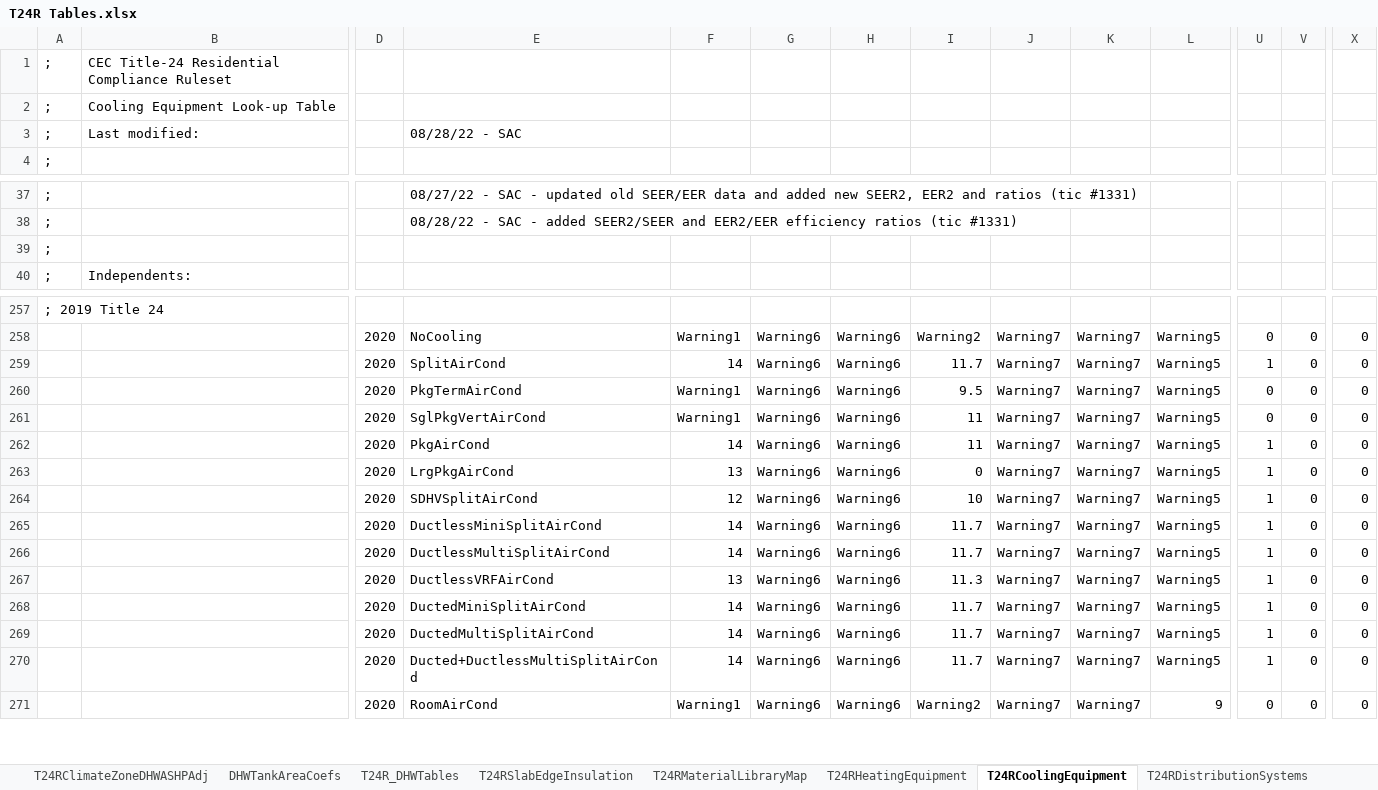
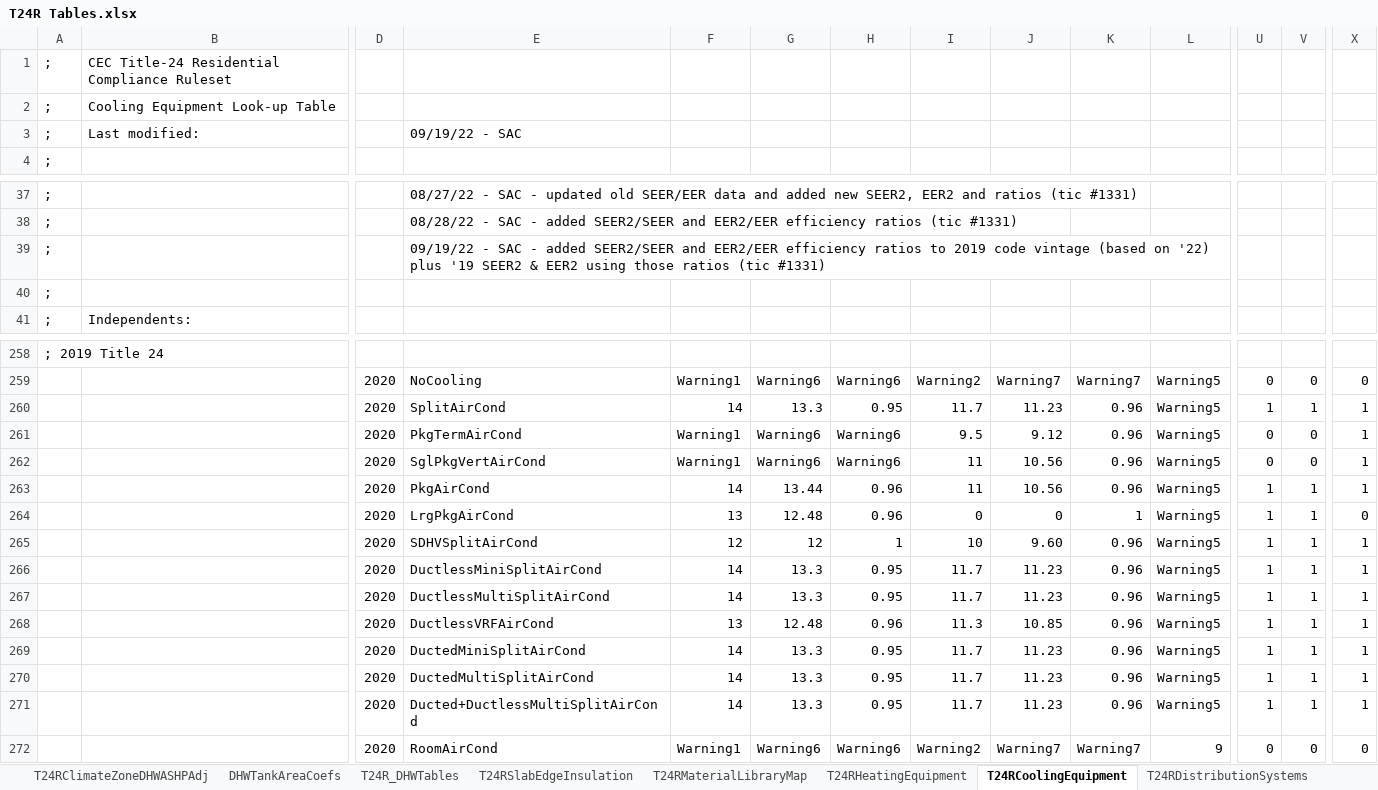
Before and after one commit to joesinger12misc/test-no-LFS, an Excel workbook: RulesetDev/Rulesets/CA Res/Rules/T24R Tables.xlsx, sheet T24RCoolingEquipment, drawn as a sheet; only a part is shown, gaps mark what is left out; values as stored, in another font and other column widths than the file's, no cell formats; addresses are those after the commit; rows hold the shown columns only; the diff covers the shown part only; the diff names each change by its address in the sheet, - before the commit and + after, or states it on an @@ line.

Commit message:
SVN (res) commit #2251 by scriswellwsf       Ruleset updates completing SEER2/EER/HSPF2 feature (tic #1331)

```diff
--- a/RulesetDev/Rulesets/CA Res/Rules/T24R Tables.xlsx (sheet T24RCoolingEquipment)
+++ b/RulesetDev/Rulesets/CA Res/Rules/T24R Tables.xlsx (sheet T24RCoolingEquipment)
-E3: 08/28/22 - SAC
+E3: 09/19/22 - SAC
+row 39: ; |  |  | 09/19/22 - SAC - added SEER2/SEER and EER2/EER efficiency ratios to 2019 code vintage (based on '22) plus '19 SEER2 & EER2 using those ratios (tic #1331)
-G260: Warning6
+G260: 13.3
-H260: Warning6
+H260: 0.95
-J260: Warning7
+J260: 11.23
-K260:K263: Warning7
+K260:K263: 0.96
-V260: 0
+V260: 1
-X260:X263: 0
+X260:X263: 1
-J261: Warning7
+J261: 9.12
-J262:J263: Warning7
+J262:J263: 10.56
-G263: Warning6
+G263: 13.44
-H263:H264: Warning6
+H263:H264: 0.96
-V263:V271: 0
+V263:V271: 1
-G264: Warning6
+G264: 12.48
-J264: Warning7
+J264: 0
-K264: Warning7
+K264: 1
-G265: Warning6
+G265: 12
-H265: Warning6
+H265: 1
-J265: Warning7
+J265: 9.60
-K265:K271: Warning7
+K265:K271: 0.96
-X265:X271: 0
+X265:X271: 1
-G266:G267: Warning6
+G266:G267: 13.3
-H266:H267: Warning6
+H266:H267: 0.95
-J266:J267: Warning7
+J266:J267: 11.23
-G268: Warning6
+G268: 12.48
-H268: Warning6
+H268: 0.96
-J268: Warning7
+J268: 10.85
-G269:G271: Warning6
+G269:G271: 13.3
-H269:H271: Warning6
+H269:H271: 0.95
-J269:J271: Warning7
+J269:J271: 11.23
```
Also changed, not shown: 98 edited cells elsewhere in this sheet, sheet T24RHeatingEquipment, cell formats, formulas that keep their value, 12 other files.
